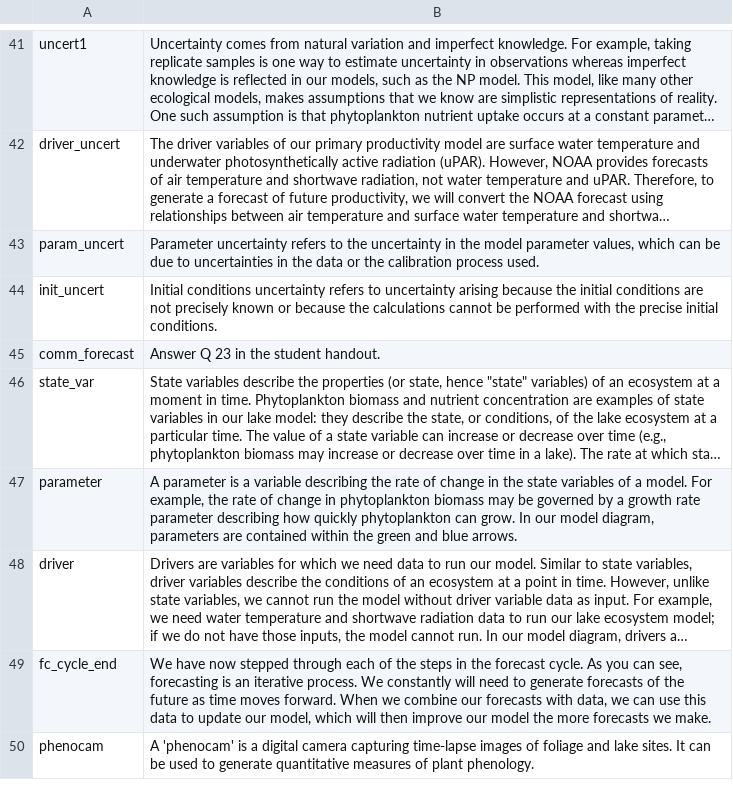
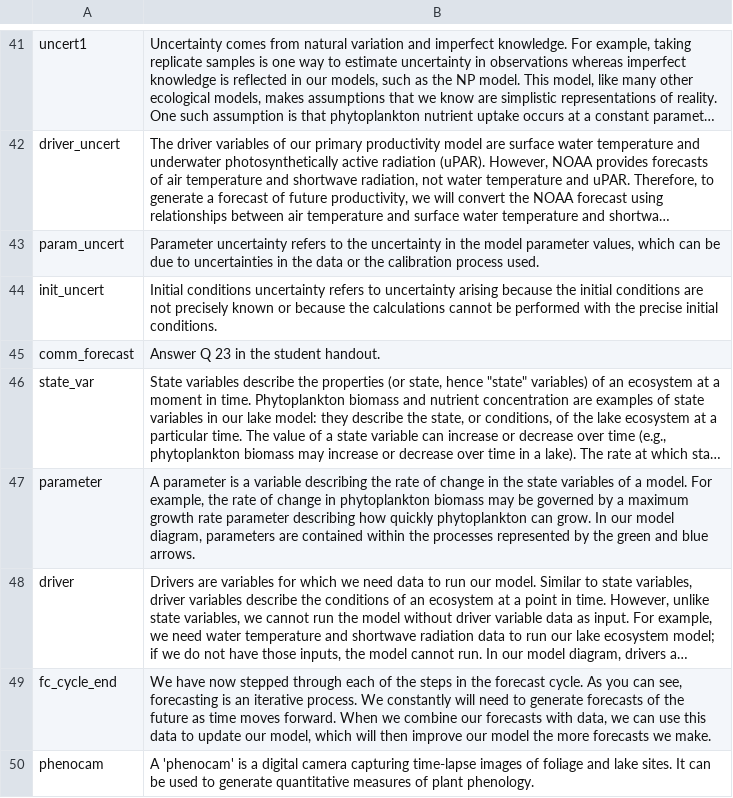
Before and after one commit to MacrosystemsEDDIE/module5, a CSV file: app/data/module_text.csv, drawn as a sheet; only a part is shown, gaps mark what is left out; long unchanged cells end in …; the diff names each change by its address in the sheet, - before the commit and + after, or states it on an @@ line.

```diff
--- a/app/data/module_text.csv
+++ b/app/data/module_text.csv
-B47: …by a growth rate parameter describing how quickly phytoplankton can grow. In our model diagram, parameters are contained within the green…
+B47: …by a maximum growth rate parameter describing how quickly phytoplankton can grow. In our model diagram, parameters are contained within the processes represented by the green…
```
Also changed, not shown: app/data/handout_questions.csv, 12 other files.
